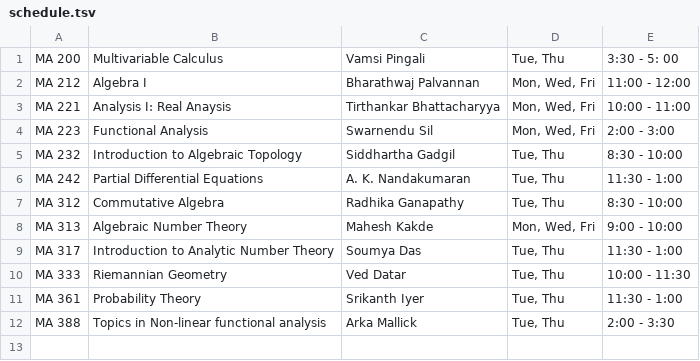
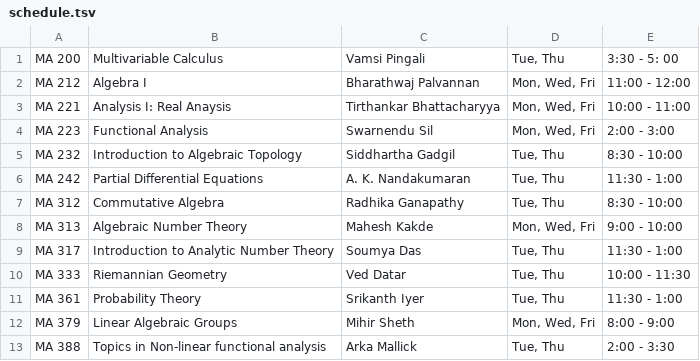
Before and after one commit to siddhartha-gadgil/CourseSchedule, a TSV file: data/aug2023/schedule.tsv, drawn as a sheet.

Commit message:
updated schedule

```diff
--- a/data/aug2023/schedule.tsv
+++ b/data/aug2023/schedule.tsv
@@ -11,2 +11,3 @@ MA 333	Riemannian Geometry	Ved Datar	Tue, Thu	10:00 - 11:30
 MA 361	Probability Theory	Srikanth Iyer	Tue, Thu	11:30 - 1:00
+MA 379	Linear Algebraic Groups	Mihir Sheth	Mon, Wed, Fri	8:00 - 9:00
 MA 388	Topics in Non-linear functional analysis	Arka Mallick	Tue, Thu	2:00 - 3:30
```
